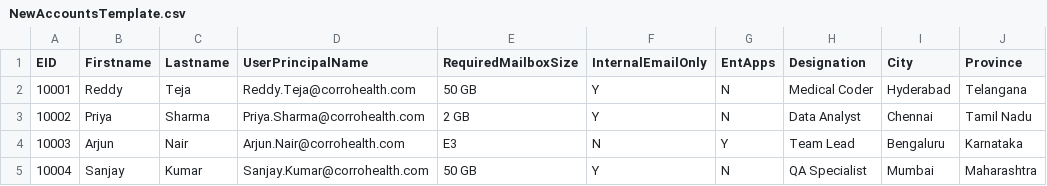
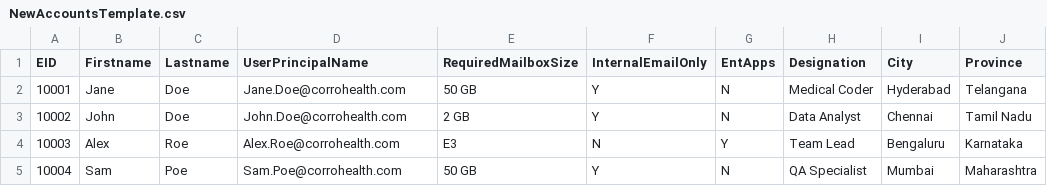
Before and after one commit to jgdev-ch/it-tools-preview, a CSV file: tools/user-creation/NewAccountsTemplate.csv, drawn as a sheet; only a part is shown; the diff names each change by its address in the sheet, - before the commit and + after, or states it on an @@ line.

Commit message:
Deploying to main from @ jgdev-ch/it-tools@d1574841615e9444bf63680a1fa39a2c40d8f6e7 🚀

```diff
--- a/tools/user-creation/NewAccountsTemplate.csv
+++ b/tools/user-creation/NewAccountsTemplate.csv
-B2 (Firstname): Reddy
+B2 (Firstname): Jane
-C2 (Lastname): Teja
+C2 (Lastname): Doe
-D2 (UserPrincipalName): Reddy.Teja@corrohealth.com
+D2 (UserPrincipalName): Jane.Doe@corrohealth.com
-B3 (Firstname): Priya
+B3 (Firstname): John
-C3 (Lastname): Sharma
+C3 (Lastname): Doe
-D3 (UserPrincipalName): Priya.Sharma@corrohealth.com
+D3 (UserPrincipalName): John.Doe@corrohealth.com
-B4 (Firstname): Arjun
+B4 (Firstname): Alex
-C4 (Lastname): Nair
+C4 (Lastname): Roe
-D4 (UserPrincipalName): Arjun.Nair@corrohealth.com
+D4 (UserPrincipalName): Alex.Roe@corrohealth.com
-B5 (Firstname): Sanjay
+B5 (Firstname): Sam
-C5 (Lastname): Kumar
+C5 (Lastname): Poe
-D5 (UserPrincipalName): Sanjay.Kumar@corrohealth.com
+D5 (UserPrincipalName): Sam.Poe@corrohealth.com
```
Also changed, not shown: 5 other files.
